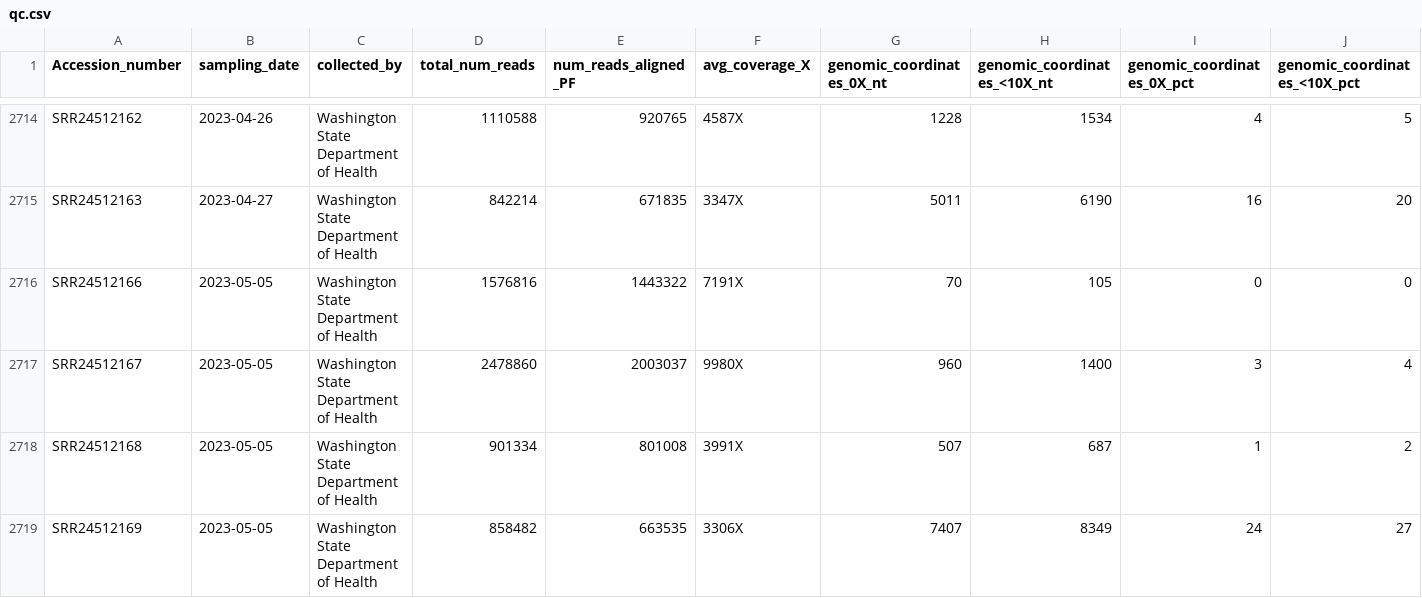
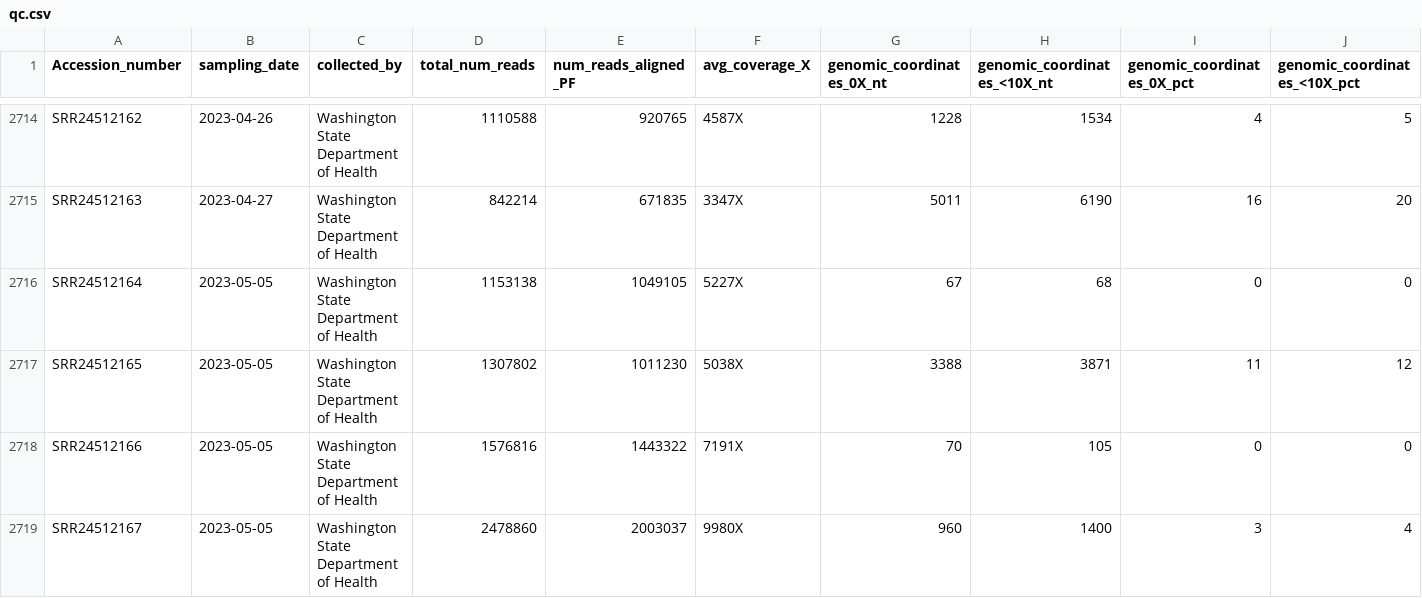
Before and after one commit to CFSAN-Biostatistics/WW-SC2-variant-estimations, a CSV file: qc.csv, drawn as a sheet; only a part is shown, gaps mark what is left out; the shorter side is filled out with more unchanged rows; rows hold the shown columns only; the diff names each change by its address in the sheet, - before the commit and + after, or states it on an @@ line.

```diff
--- a/qc.csv
+++ b/qc.csv
+row 2716: SRR24512164 | 2023-05-05 | Washington State Department of Health | 1153138 | 1049105 | 5227X | 67 | 68 | 0 | 0
+row 2717: SRR24512165 | 2023-05-05 | Washington State Department of Health | 1307802 | 1011230 | 5038X | 3388 | 3871 | 11 | 12
```
Also changed, not shown: 1 other file.
